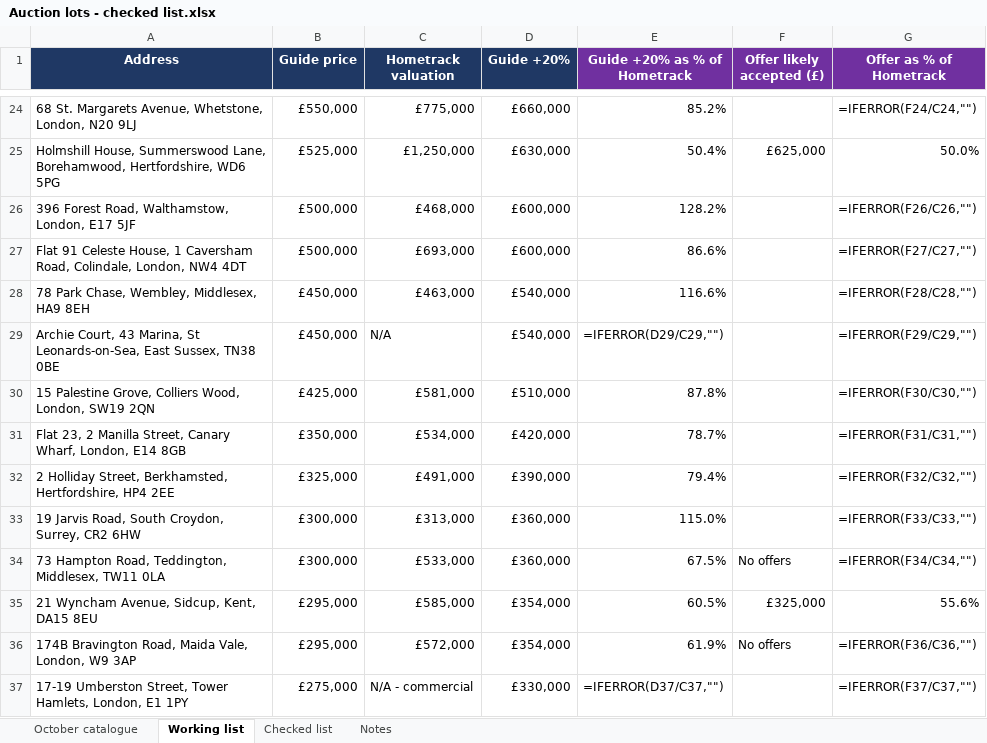
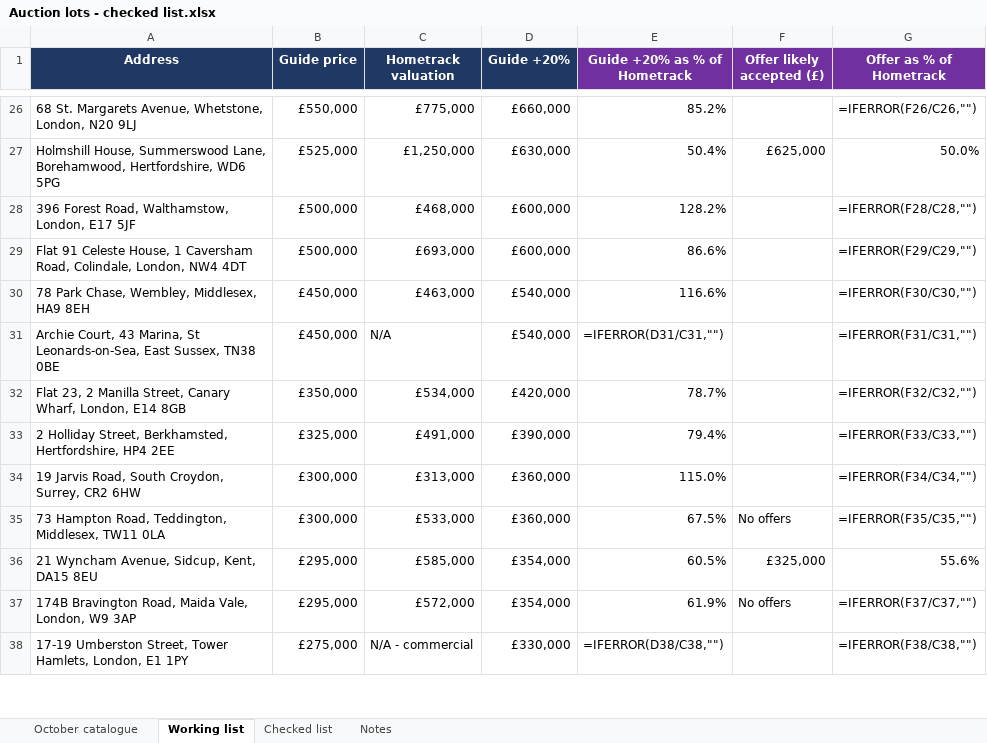
Before and after one commit to Wealthbrokerage/We-task-runner, an Excel workbook: auction_xref/Auction lots - checked list.xlsx, sheet Working list, drawn as a sheet; only a part is shown, gaps mark what is left out; values as stored, in another font and other column widths than the file's, no borders; formulas without a stored value are shown as written; removed rows and columns are numbered as before the commit, all else as after; the diff covers the shown part only; the diff names each change by its address in the sheet, - before the commit and + after, or states it on an @@ line.

```diff
--- a/auction_xref/Auction lots - checked list.xlsx (sheet Working list)
+++ b/auction_xref/Auction lots - checked list.xlsx (sheet Working list)
-G26 (Offer as % of Hometrack): =IFERROR(F24/C24,"")
+G26 (Offer as % of Hometrack): =IFERROR(F26/C26,"")
-G28 (Offer as % of Hometrack): =IFERROR(F26/C26,"")
+G28 (Offer as % of Hometrack): =IFERROR(F28/C28,"")
-G29 (Offer as % of Hometrack): =IFERROR(F27/C27,"")
+G29 (Offer as % of Hometrack): =IFERROR(F29/C29,"")
-G30 (Offer as % of Hometrack): =IFERROR(F28/C28,"")
+G30 (Offer as % of Hometrack): =IFERROR(F30/C30,"")
-E31 (Guide +20% as % of Hometrack): =IFERROR(D29/C29,"")
+E31 (Guide +20% as % of Hometrack): =IFERROR(D31/C31,"")
-G31 (Offer as % of Hometrack): =IFERROR(F29/C29,"")
+G31 (Offer as % of Hometrack): =IFERROR(F31/C31,"")
-row 30: 15 Palestine Grove, Colliers Wood, London, SW19 2QN | £425,000 | £581,000 | £510,000 | 87.8% |  | =IFERROR(F30/C30,"")
-G32 (Offer as % of Hometrack): =IFERROR(F31/C31,"")
+G32 (Offer as % of Hometrack): =IFERROR(F32/C32,"")
-G33 (Offer as % of Hometrack): =IFERROR(F32/C32,"")
+G33 (Offer as % of Hometrack): =IFERROR(F33/C33,"")
-G34 (Offer as % of Hometrack): =IFERROR(F33/C33,"")
+G34 (Offer as % of Hometrack): =IFERROR(F34/C34,"")
-G35 (Offer as % of Hometrack): =IFERROR(F34/C34,"")
+G35 (Offer as % of Hometrack): =IFERROR(F35/C35,"")
-G37 (Offer as % of Hometrack): =IFERROR(F36/C36,"")
+G37 (Offer as % of Hometrack): =IFERROR(F37/C37,"")
-E38 (Guide +20% as % of Hometrack): =IFERROR(D37/C37,"")
+E38 (Guide +20% as % of Hometrack): =IFERROR(D38/C38,"")
-G38 (Offer as % of Hometrack): =IFERROR(F37/C37,"")
+G38 (Offer as % of Hometrack): =IFERROR(F38/C38,"")
```
Also changed, not shown: 2 added rows, 1 removed row and 39 edited cells elsewhere in this sheet, sheet October catalogue, sheet Checked list, sheet Notes, formulas that keep their value, 7 other files.
